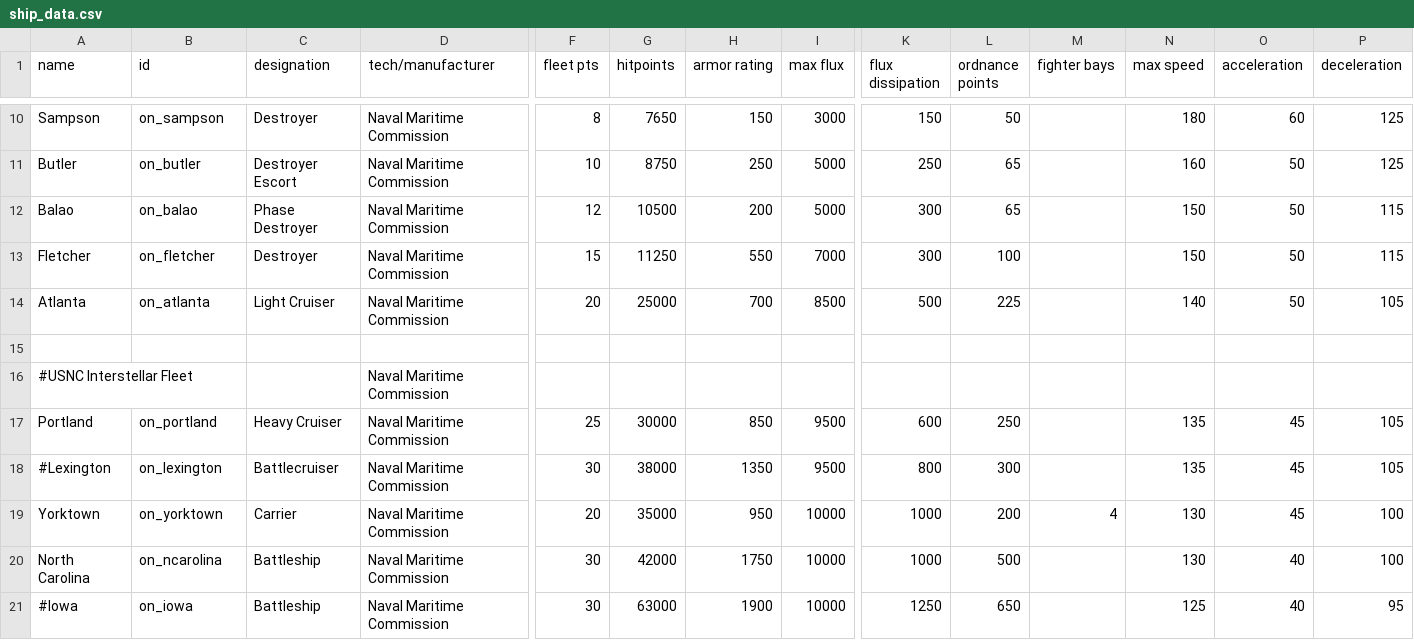
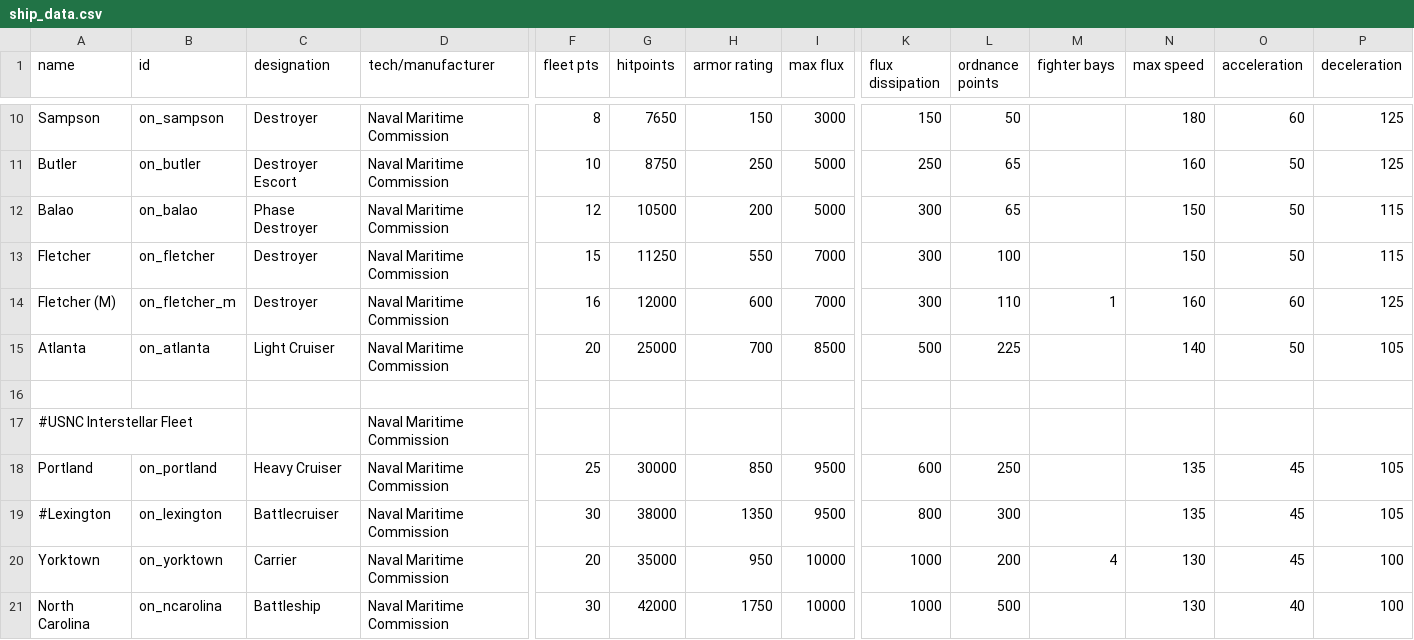
Before and after one commit to OfflcerSam/NavalSector, a CSV file: data/hulls/ship_data.csv, drawn as a sheet; only a part is shown, gaps mark what is left out; the shorter side is filled out with more unchanged rows; rows hold the shown columns only; the diff names each change by its address in the sheet, - before the commit and + after, or states it on an @@ line.

```diff
--- a/data/hulls/ship_data.csv
+++ b/data/hulls/ship_data.csv
+row 14: Fletcher (M) | on_fletcher_m | Destroyer | Naval Maritime Commission | 16 | 12000 | 600 | 7000 | 300 | 110 | 1 | 160 | 60 | 125
```
Also changed, not shown: data/campaign/special_items.csv, data/hullmods/hull_mods.csv, 27 other files.
